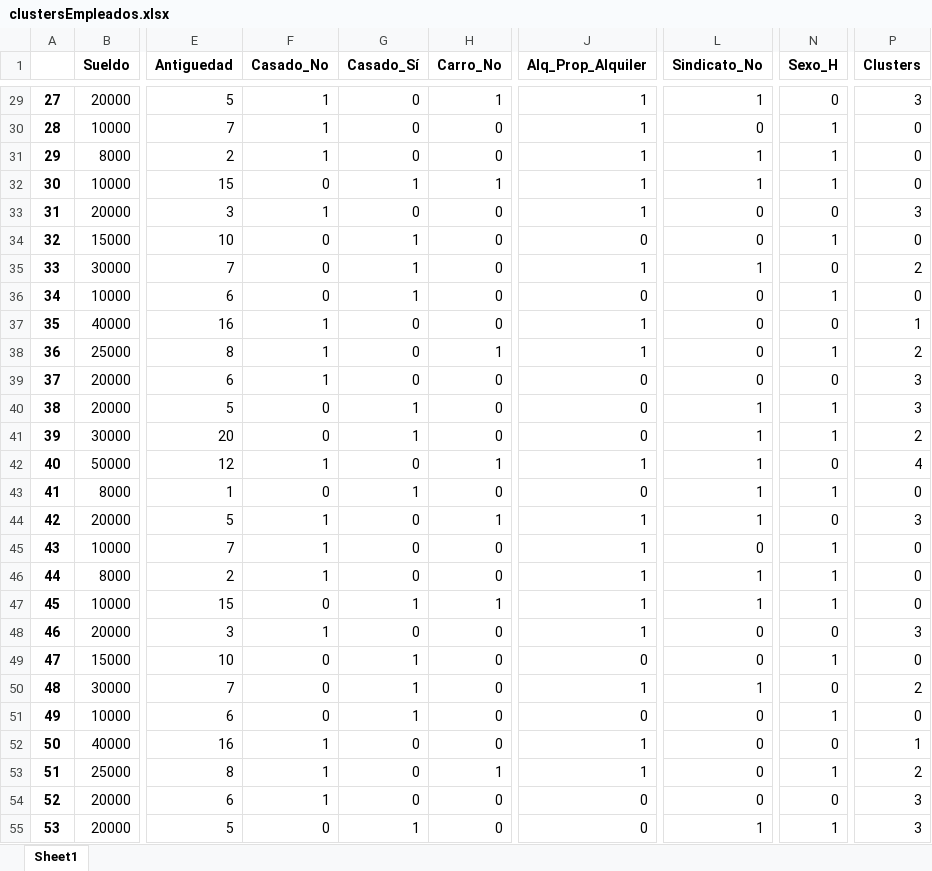
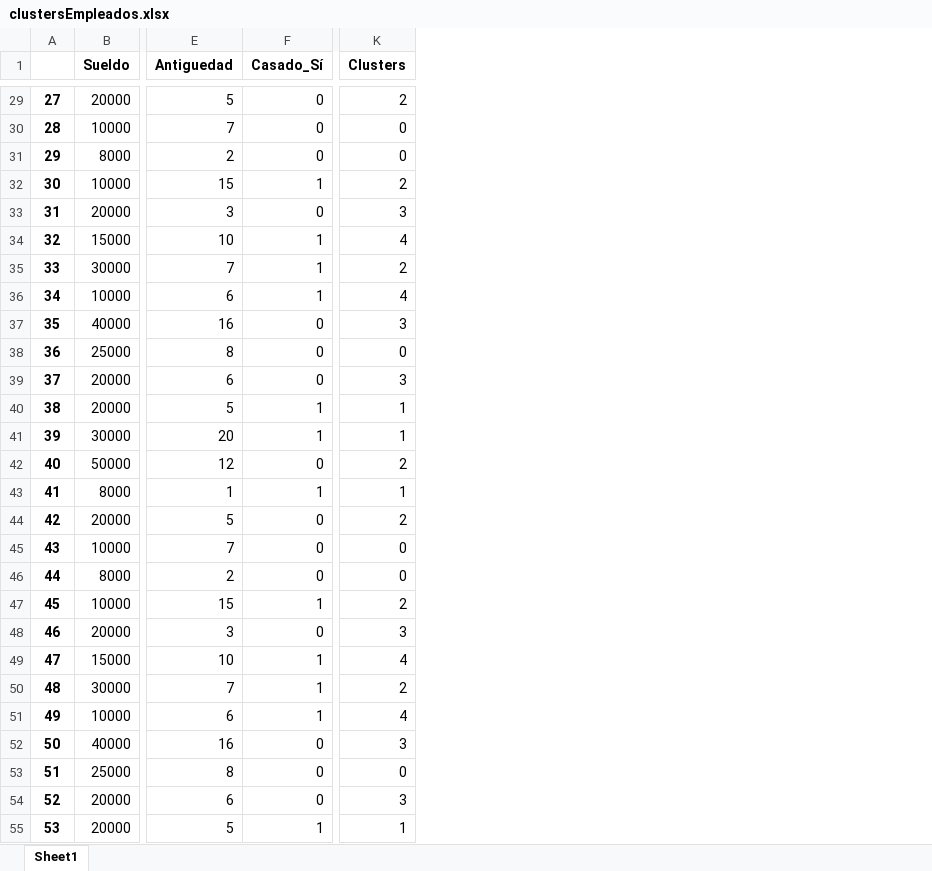
Before and after one commit to sebasmazo/Calamita, an Excel workbook: clustersEmpleados.xlsx, sheet Sheet1, drawn as a sheet; only a part is shown, gaps mark what is left out; values as stored, in another font and other column widths than the file's, no borders; removed rows and columns are numbered as before the commit, all else as after; the diff covers the shown part only; the diff names each change by its address in the sheet, - before the commit and + after, or states it on an @@ line.

Commit message:
v5.2
Bar chart clusters + Help button

```diff
--- a/clustersEmpleados.xlsx (sheet Sheet1)
+++ b/clustersEmpleados.xlsx (sheet Sheet1)
-column F (Casado_No), rows 29-55: 1 | 1 | 1 | 0 | 1 | 0 | 0 | 0 | 1 | 1 | 1 | 0 | 0 | 1 | 0 | 1 | 1 | 1 | 0 | 1 | 0 | 0 | 0 | 1 | 1 | 1 | 0
-column H (Carro_No), rows 29-55: 1 | 0 | 0 | 1 | 0 | 0 | 0 | 0 | 0 | 1 | 0 | 0 | 0 | 1 | 0 | 1 | 0 | 0 | 1 | 0 | 0 | 0 | 0 | 0 | 1 | 0 | 0
-column J (Alq_Prop_Alquiler), rows 29-55: 1 | 1 | 1 | 1 | 1 | 0 | 1 | 0 | 1 | 1 | 0 | 0 | 0 | 1 | 0 | 1 | 1 | 1 | 1 | 1 | 0 | 1 | 0 | 1 | 1 | 0 | 0
-column L (Sindicato_No), rows 29-55: 1 | 0 | 1 | 1 | 0 | 0 | 1 | 0 | 0 | 0 | 0 | 1 | 1 | 1 | 1 | 1 | 0 | 1 | 1 | 0 | 0 | 1 | 0 | 0 | 0 | 0 | 1
-column N (Sexo_H), rows 29-55: 0 | 1 | 1 | 1 | 0 | 1 | 0 | 1 | 0 | 1 | 0 | 1 | 1 | 0 | 1 | 0 | 1 | 1 | 1 | 0 | 1 | 0 | 1 | 0 | 1 | 0 | 1
-K29 (Clusters): 3
+K29 (Clusters): 2
-K32 (Clusters): 0
+K32 (Clusters): 2
-K34 (Clusters): 0
+K34 (Clusters): 4
-K36 (Clusters): 0
+K36 (Clusters): 4
-K37 (Clusters): 1
+K37 (Clusters): 3
-K38 (Clusters): 2
+K38 (Clusters): 0
-K40 (Clusters): 3
+K40 (Clusters): 1
-K41 (Clusters): 2
+K41 (Clusters): 1
-K42 (Clusters): 4
+K42 (Clusters): 2
-K43 (Clusters): 0
+K43 (Clusters): 1
-K44 (Clusters): 3
+K44 (Clusters): 2
-K47 (Clusters): 0
+K47 (Clusters): 2
-K49 (Clusters): 0
+K49 (Clusters): 4
-K51 (Clusters): 0
+K51 (Clusters): 4
-K52 (Clusters): 1
+K52 (Clusters): 3
-K53 (Clusters): 2
+K53 (Clusters): 0
-K55 (Clusters): 3
+K55 (Clusters): 1
```
Also changed, not shown: 163 edited cells elsewhere in this sheet, 3 other files.
